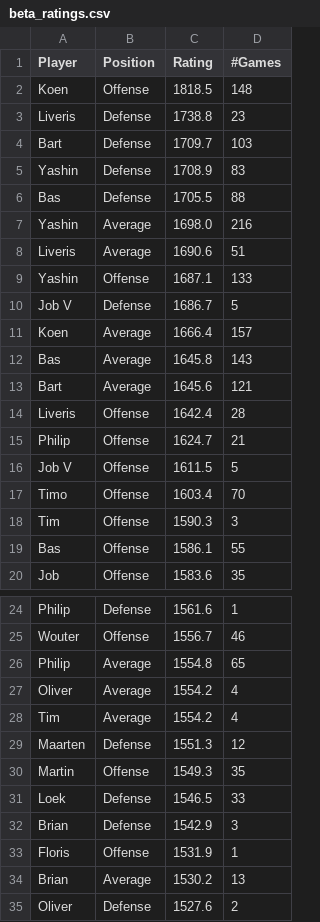
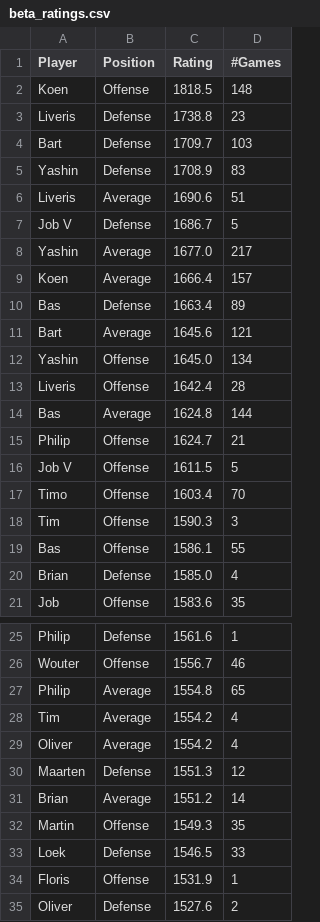
Before and after one commit to BartvonMeijenfeldt/fussball_rankings, a CSV file: beta_ratings.csv, drawn as a sheet; only a part is shown, gaps mark what is left out; the diff covers the shown part only.

```diff
--- a/beta_ratings.csv
+++ b/beta_ratings.csv
@@ -5,11 +5,11 @@ Bart,Defense,1709.7,103
 Yashin,Defense,1708.9,83
-Bas,Defense,1705.5,88
-Yashin,Average,1698.0,216
 Liveris,Average,1690.6,51
-Yashin,Offense,1687.1,133
 Job V,Defense,1686.7,5
+Yashin,Average,1677.0,217
 Koen,Average,1666.4,157
-Bas,Average,1645.8,143
+Bas,Defense,1663.4,89
 Bart,Average,1645.6,121
+Yashin,Offense,1645.0,134
 Liveris,Offense,1642.4,28
+Bas,Average,1624.8,144
 Philip,Offense,1624.7,21
@@ -19,2 +19,3 @@ Tim,Offense,1590.3,3
 Bas,Offense,1586.1,55
+Brian,Defense,1585.0,4
 Job,Offense,1583.6,35
@@ -26,10 +27,9 @@ Wouter,Offense,1556.7,46
 Philip,Average,1554.8,65
+Tim,Average,1554.2,4
 Oliver,Average,1554.2,4
-Tim,Average,1554.2,4
 Maarten,Defense,1551.3,12
+Brian,Average,1551.2,14
 Martin,Offense,1549.3,35
 Loek,Defense,1546.5,33
-Brian,Defense,1542.9,3
 Floris,Offense,1531.9,1
-Brian,Average,1530.2,13
 Oliver,Defense,1527.6,2
```
Also changed, not shown: 2 added rows and 2 removed rows elsewhere in this file, calculations.csv, results_table_football.csv, 1 other file.
